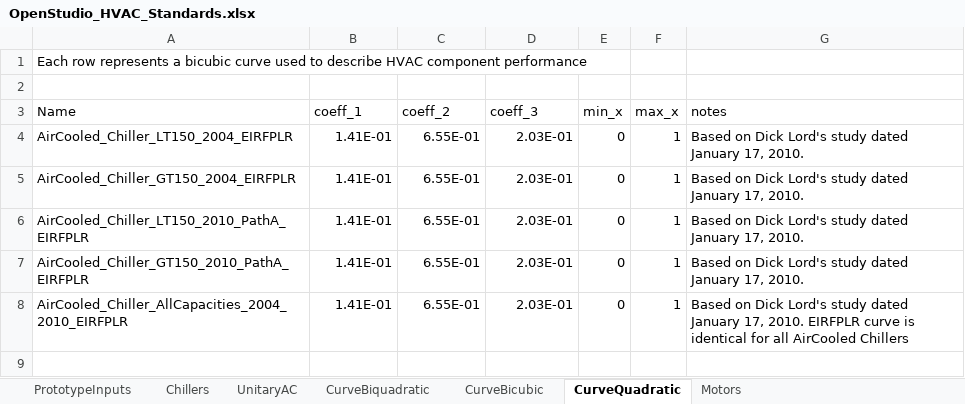
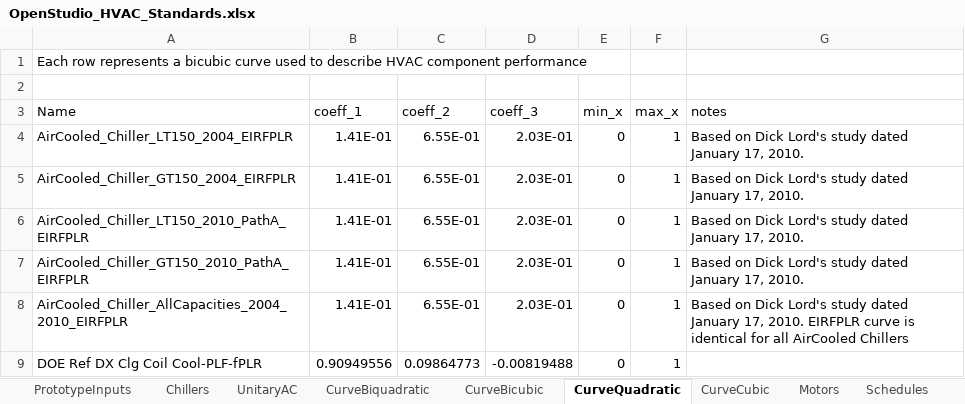
Before and after one commit to NREL/OpenStudio-Prototype-Buildings, an Excel workbook: create_DOE_prototype_building/resources/standards data/HVAC Standards/OpenStudio_HVAC_Standards.xlsx, sheet CurveQuadratic, drawn as a sheet; values as stored, in another font and other column widths than the file's, no borders; table styles not drawn; the diff names each change by its address in the sheet, - before the commit and + after, or states it on an @@ line.

```diff
--- a/create_DOE_prototype_building/resources/standards data/HVAC Standards/OpenStudio_HVAC_Standards.xlsx (sheet CurveQuadratic)
+++ b/create_DOE_prototype_building/resources/standards data/HVAC Standards/OpenStudio_HVAC_Standards.xlsx (sheet CurveQuadratic)
+sheet tab: CurveCubic
+sheet tab: Schedules
+row 9: DOE Ref DX Clg Coil Cool-PLF-fPLR | 0.90949556 | 0.09864773 | -0.00819488 | 0 | 1
```
Also changed, not shown: sheet PrototypeInputs, sheet UnitaryAC, sheet CurveBiquadratic, 24 other files.
